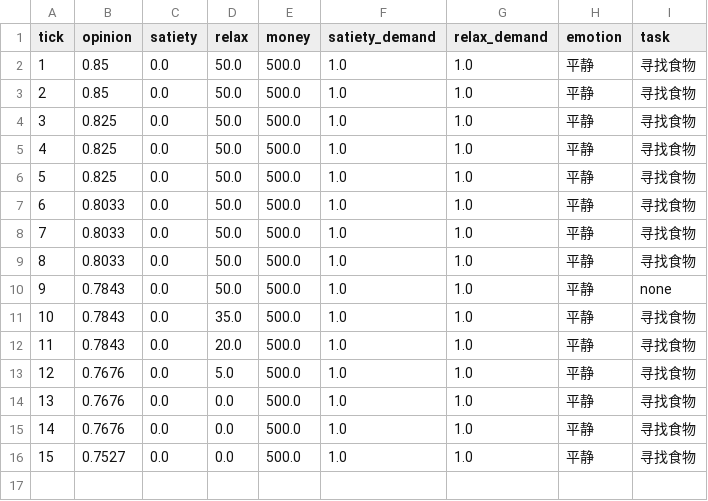
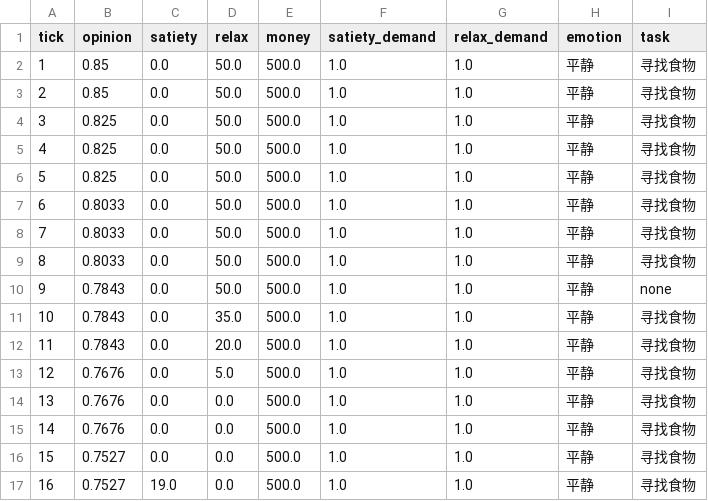
Before and after one commit to yyYangChencc/Agent, a CSV file: backend/history/20260522_113528/agent_4.csv, drawn as a sheet; the diff names each change by its address in the sheet, - before the commit and + after, or states it on an @@ line.

```diff
--- a/backend/history/20260522_113528/agent_4.csv
+++ b/backend/history/20260522_113528/agent_4.csv
+row 17: 16 | 0.7527 | 19.0 | 0.0 | 500.0 | 1.0 | 1.0 | 平静 | 寻找食物
```
Also changed, not shown: backend/history/20260522_113528/agent_1.csv, backend/history/20260522_113528/agent_2.csv, 3 other files.
